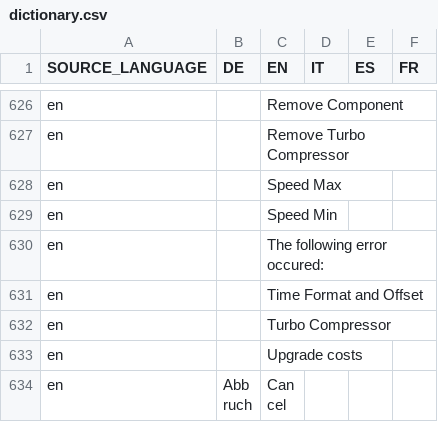
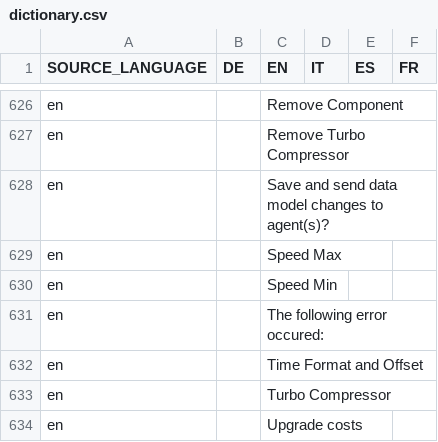
Before and after one commit to EnFlexIT/AgentWorkbench, a CSV file: properties/dictionary.csv, drawn as a sheet; only a part is shown, gaps mark what is left out; the shorter side is filled out with more unchanged rows; the diff names each change by its address in the sheet, - before the commit and + after, or states it on an @@ line.

Commit message:
Properties changes of NetworkComponent's during runtime will now be send to the corresponding agent.
git-svn-id: svn://project.agent-hygrid.net/agentgui/trunk/AgentGUI@1597 014e83ad-c670-0410-b1a0-9290c87bb784

```diff
--- a/properties/dictionary.csv
+++ b/properties/dictionary.csv
+row 628: en |  | Save and send data model changes to agent(s)?
```
Also changed, not shown: 5 other files.
